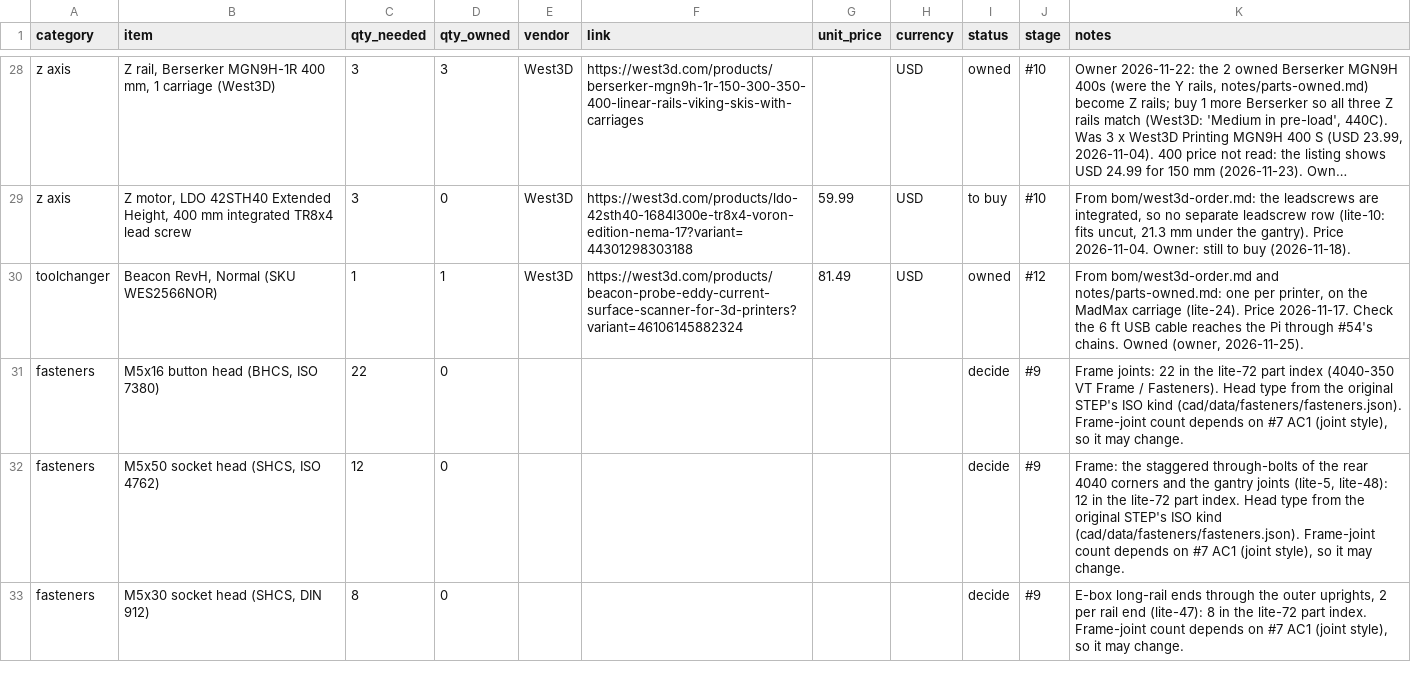
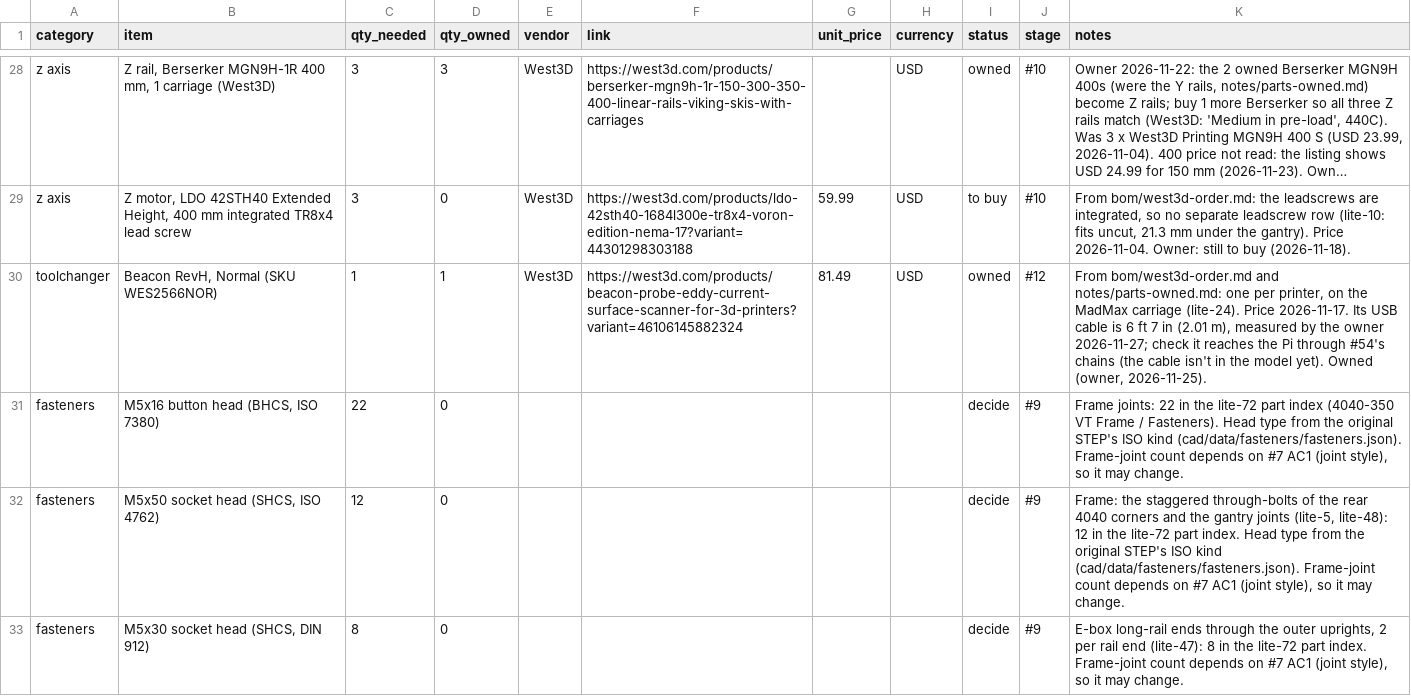
Before and after one commit to dvystrcil/vt350, a CSV file: bom/bom.csv, drawn as a sheet; only a part is shown, gaps mark what is left out; long unchanged cells end in …; the diff names each change by its address in the sheet, - before the commit and + after, or states it on an @@ line.

```diff
--- a/bom/bom.csv
+++ b/bom/bom.csv
-K30 (notes): …Price 2026-11-17. Check the 6 ft USB cable reaches the Pi through #54's chains. Owned (owner,…
+K30 (notes): …Price 2026-11-17. Its USB cable is 6 ft 7 in (2.01 m), measured by the owner 2026-11-27; check it reaches the Pi through #54's chains (the cable isn't in the model yet). Owned (owner,…
```
Also changed, not shown: 1 other file.
